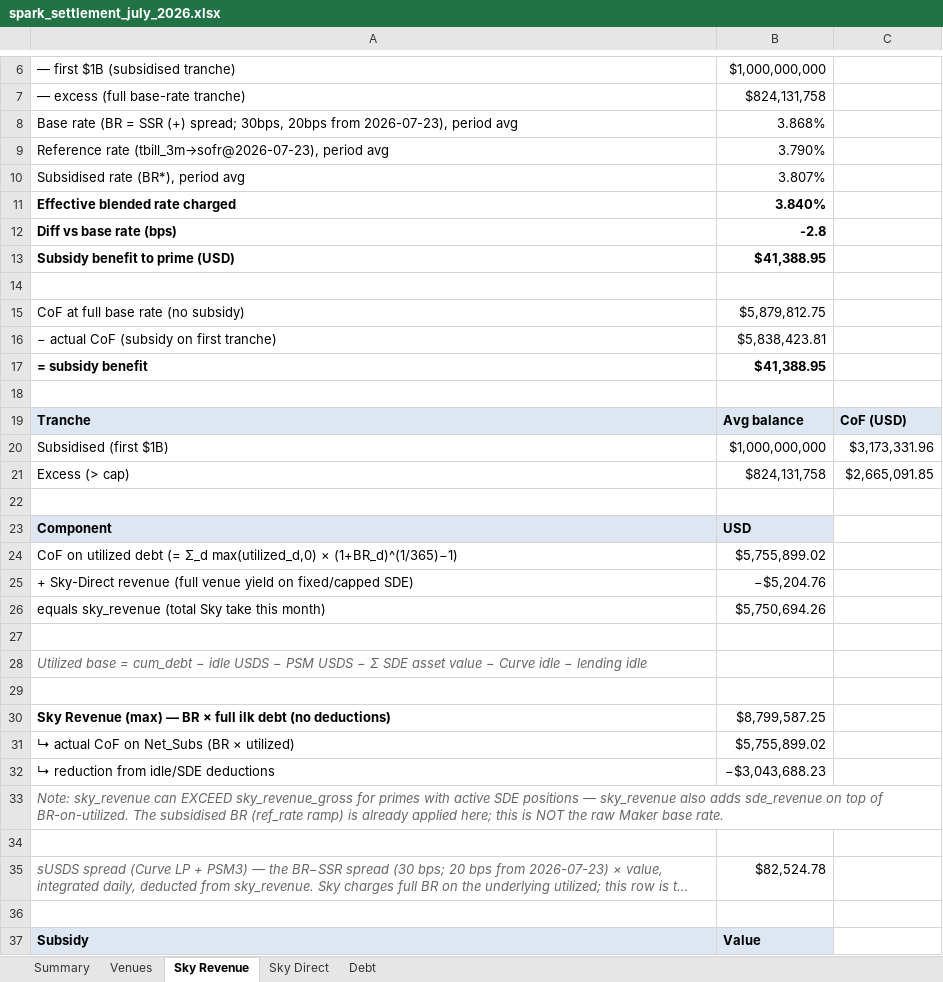
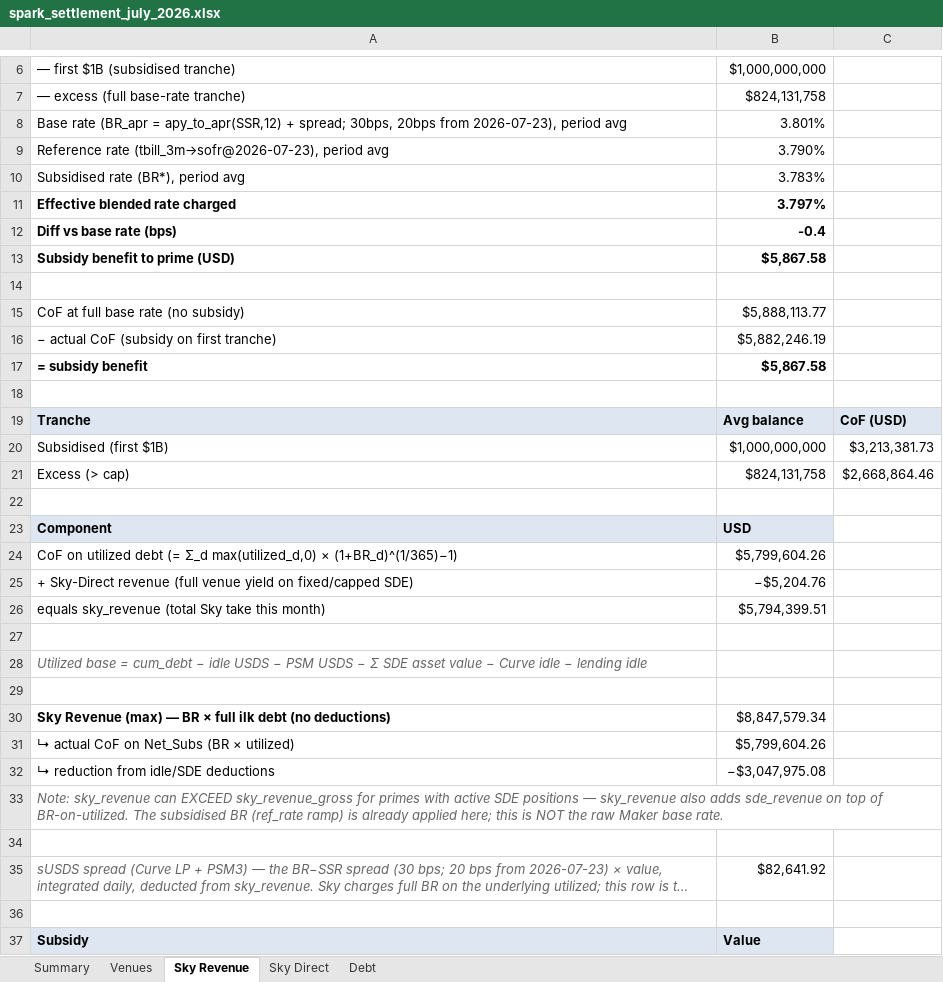
Before and after one commit to soterlabs/settlement-reports, an Excel workbook: reports/spark/2026-07/spark_settlement_july_2026.xlsx, sheet Sky Revenue, drawn as a sheet; only a part is shown, gaps mark what is left out; long unchanged cells end in …; values as stored, in another font and other column widths than the file's, no borders; removed rows and columns are numbered as before the commit, all else as after; the diff covers the shown part only; the diff names each change by its address in the sheet, - before the commit and + after, or states it on an @@ line.

```diff
--- a/reports/spark/2026-07/spark_settlement_july_2026.xlsx (sheet Sky Revenue)
+++ b/reports/spark/2026-07/spark_settlement_july_2026.xlsx (sheet Sky Revenue)
-row 8: Base rate (BR = SSR (+) spread; 30bps, 20bps from 2026-07-23), period avg | 3.868%
+row 8: Base rate (BR_apr = apy_to_apr(SSR,12) + spread; 30bps, 20bps from 2026-07-23), period avg | 3.801%
-B10: 3.807%
+B10: 3.783%
-B11: 3.840%
+B11: 3.797%
-B12: -2.8
+B12: -0.4
-B13: $41,388.95
+B13: $5,867.58
-B15: $5,879,812.75
+B15: $5,888,113.77
-B16: $5,838,423.81
+B16: $5,882,246.19
-B17: $41,388.95
+B17: $5,867.58
-C20: $3,173,331.96
+C20: $3,213,381.73
-C21: $2,665,091.85
+C21: $2,668,864.46
-B24: $5,755,899.02
+B24: $5,799,604.26
-B26: $5,750,694.26
+B26: $5,794,399.51
-B30: $8,799,587.25
+B30: $8,847,579.34
-B31: $5,755,899.02
+B31: $5,799,604.26
-B32: −$3,043,688.23
+B32: −$3,047,975.08
-B35: $82,524.78
+B35: $82,641.92
```
Also changed, not shown: 2 edited cells elsewhere in this sheet, sheet Debt, sheet Venues, sheet Summary, reports/spark/2026-06/spark_settlement_june_2026.xlsx, 13 other files.
